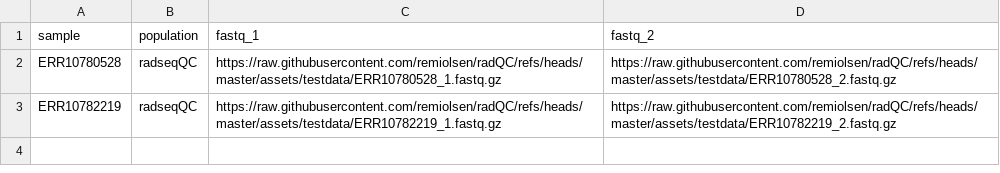
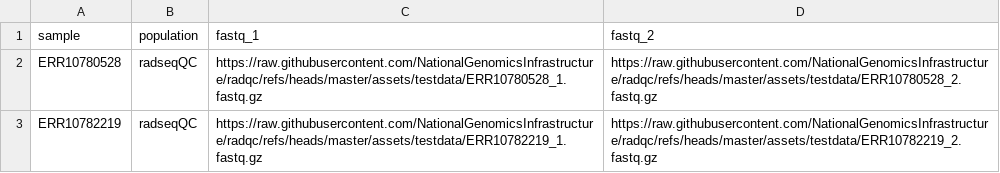
Before and after one commit to remiolsen/radQC, a CSV file: assets/test_samplesheet.csv, drawn as a sheet.

Commit message:
Rebrand from remiolsen to NGI org

```diff
--- a/assets/test_samplesheet.csv
+++ b/assets/test_samplesheet.csv
@@ -1,3 +1,3 @@
 sample,population,fastq_1,fastq_2
-ERR10780528,radseqQC,https://raw.githubusercontent.com/remiolsen/radQC/refs/heads/master/assets/testdata/ERR10780528_1.fastq.gz,https://raw.githubusercontent.com/remiolsen/radQC/refs/heads/master/assets/testdata/ERR10780528_2.fastq.gz
-ERR10782219,radseqQC,https://raw.githubusercontent.com/remiolsen/radQC/refs/heads/master/assets/testdata/ERR10782219_1.fastq.gz,https://raw.githubusercontent.com/remiolsen/radQC/refs/heads/master/assets/testdata/ERR10782219_2.fastq.gz
+ERR10780528,radseqQC,https://raw.githubusercontent.com/NationalGenomicsInfrastructure/radqc/refs/heads/master/assets/testdata/ERR10780528_1.fastq.gz,https://raw.githubusercontent.com/NationalGenomicsInfrastructure/radqc/refs/heads/master/assets/testdata/ERR10780528_2.fastq.gz
+ERR10782219,radseqQC,https://raw.githubusercontent.com/NationalGenomicsInfrastructure/radqc/refs/heads/master/assets/testdata/ERR10782219_1.fastq.gz,https://raw.githubusercontent.com/NationalGenomicsInfrastructure/radqc/refs/heads/master/assets/testdata/ERR10782219_2.fastq.gz
```
Also changed, not shown: 24 other files.
